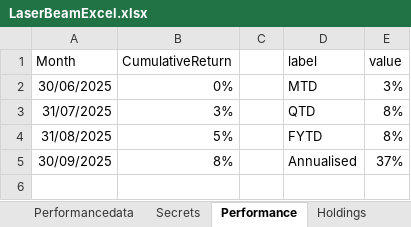
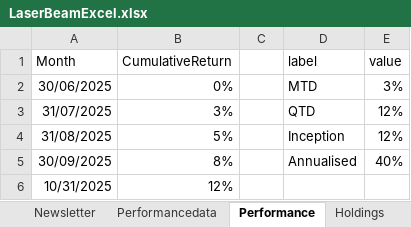
Before and after one commit to haydenbeamish/laserbeamnode, an Excel workbook: LaserBeamExcel.xlsx, sheet Performance, drawn as a sheet; values as stored, in another font and other column widths than the file's, no borders; table styles not drawn; the diff names each change by its address in the sheet, - before the commit and + after, or states it on an @@ line.

```diff
--- a/LaserBeamExcel.xlsx (sheet Performance)
+++ b/LaserBeamExcel.xlsx (sheet Performance)
-sheet tab: Secrets
-E3:E4 (value): 8%
+E3:E4 (value): 12%
-D4 (label): FYTD
+D4 (label): Inception
-E5 (value): 37%
+E5 (value): 40%
+row 6: 10/31/2025 | 12%
```
Also changed, not shown: sheet Performancedata, sheet Newsletter, sheet Exposure, sheet Stats, formulas that keep their value, charts or pictures.
